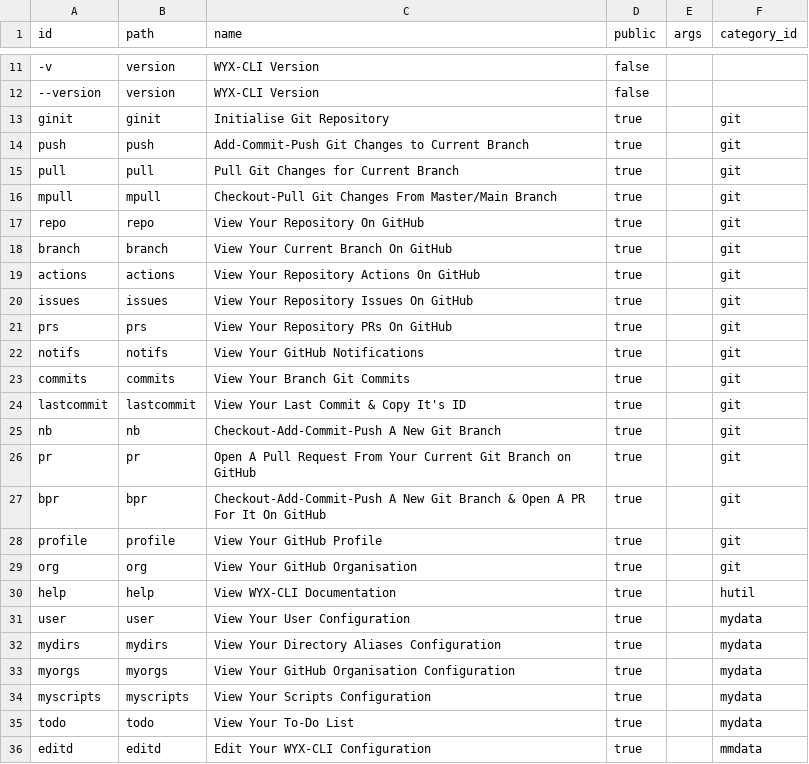
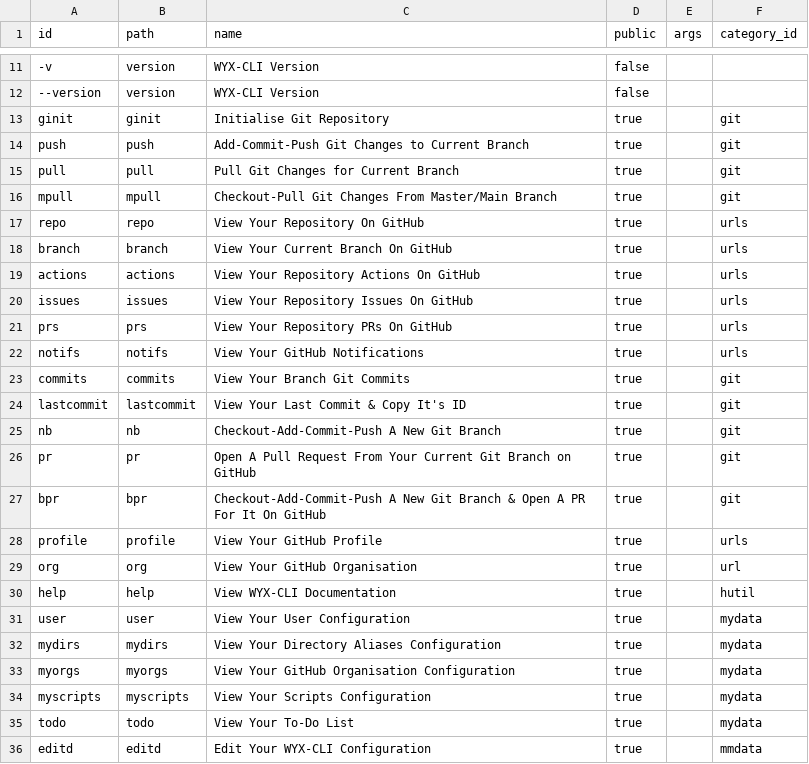
Before and after one commit to hwixley/WYX-CLI, a CSV file: src/data/arg_scripts.csv, drawn as a sheet; only a part is shown, gaps mark what is left out.

Commit message:
GPT-commit: Modified .github/README.md, src/data/.cache/cmdinfo.git.wyx, src/data/.cache/cmdinfo.term.wyx, src/data/arg_scripts.csv to update project documentation and cache files.
GPT-commit: Updated project documentation and cache files by modifying functions/classes/variables in `.github/README.md`, `src/data/.cache/cmdinfo.git.wyx`, `src/data/.cache/cmdinfo.term.wyx`, `src/data/arg_scripts.csv`.

```diff
--- a/src/data/arg_scripts.csv
+++ b/src/data/arg_scripts.csv
@@ -16,8 +16,8 @@ pull,pull,"Pull Git Changes for Current Branch",true,,git
 mpull,mpull,"Checkout-Pull Git Changes From Master/Main Branch",true,,git
-repo,repo,"View Your Repository On GitHub",true,,git
-branch,branch,"View Your Current Branch On GitHub",true,,git
-actions,actions,"View Your Repository Actions On GitHub",true,,git
-issues,issues,"View Your Repository Issues On GitHub",true,,git
-prs,prs,"View Your Repository PRs On GitHub",true,,git
-notifs,notifs,"View Your GitHub Notifications",true,,git
+repo,repo,"View Your Repository On GitHub",true,,urls
+branch,branch,"View Your Current Branch On GitHub",true,,urls
+actions,actions,"View Your Repository Actions On GitHub",true,,urls
+issues,issues,"View Your Repository Issues On GitHub",true,,urls
+prs,prs,"View Your Repository PRs On GitHub",true,,urls
+notifs,notifs,"View Your GitHub Notifications",true,,urls
 commits,commits,"View Your Branch Git Commits",true,,git
@@ -27,4 +27,4 @@ pr,pr,"Open A Pull Request From Your Current Git Branch on GitHub",true,,git
 bpr,bpr,"Checkout-Add-Commit-Push A New Git Branch & Open A PR For It On GitHub",true,,git
-profile,profile,"View Your GitHub Profile",true,,git
-org,org,"View Your GitHub Organisation",true,,git
+profile,profile,"View Your GitHub Profile",true,,urls
+org,org,"View Your GitHub Organisation",true,,url
 help,help,"View WYX-CLI Documentation",true,,hutil
```
Also changed, not shown: 1 other file.
